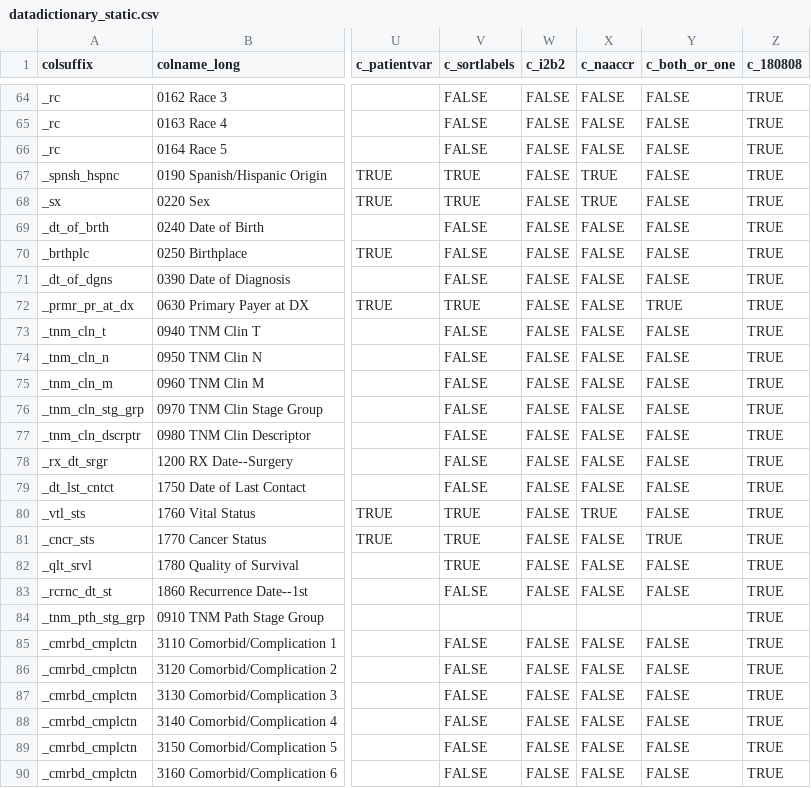
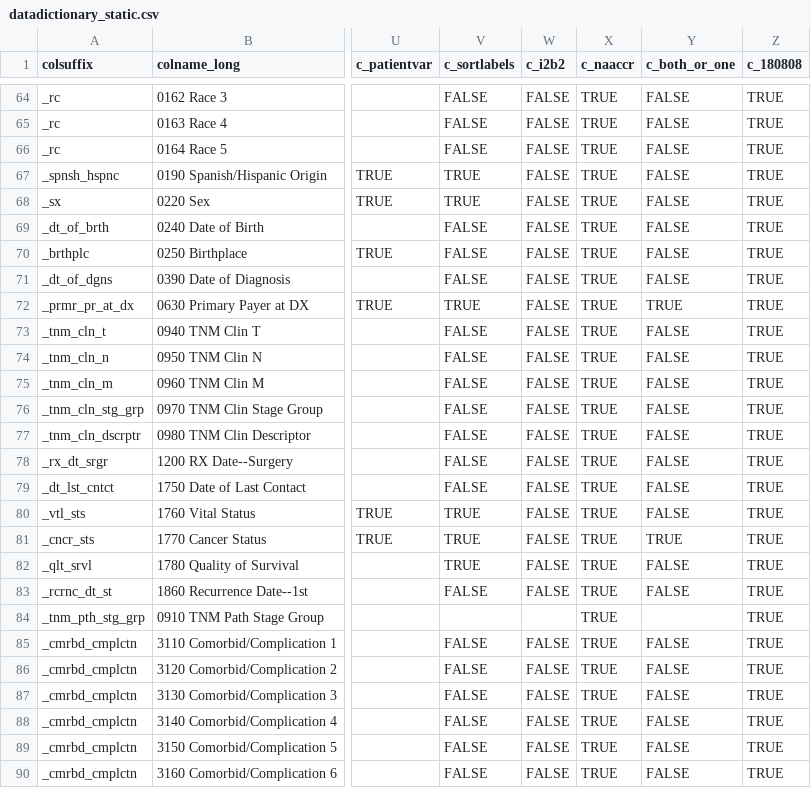
Before and after one commit to bokov/kl2_kc_analysis, a CSV file: datadictionary_static.csv, drawn as a sheet; only a part is shown, gaps mark what is left out; the diff covers the shown part only; the diff names each change by its address in the sheet, - before the commit and + after, or states it on an @@ line.

Commit message:
datadictionary_static.csv;vars;Updated c_naaccr so that it encompasses every single NAACCR variable. Can be useful to create an indicator for distinguishing NAACCR from non-NAACCR visits.

```diff
--- a/datadictionary_static.csv
+++ b/datadictionary_static.csv
-X64:X66 (c_naaccr): FALSE
+X64:X66 (c_naaccr): TRUE
-X69:X79 (c_naaccr): FALSE
+X69:X79 (c_naaccr): TRUE
-X81:X83 (c_naaccr): FALSE
+X81:X83 (c_naaccr): TRUE
-X84 (c_naaccr): (empty)
+X84 (c_naaccr): TRUE
-X85:X90 (c_naaccr): FALSE
+X85:X90 (c_naaccr): TRUE
```
Also changed, not shown: 39 edited cells elsewhere in this file.
